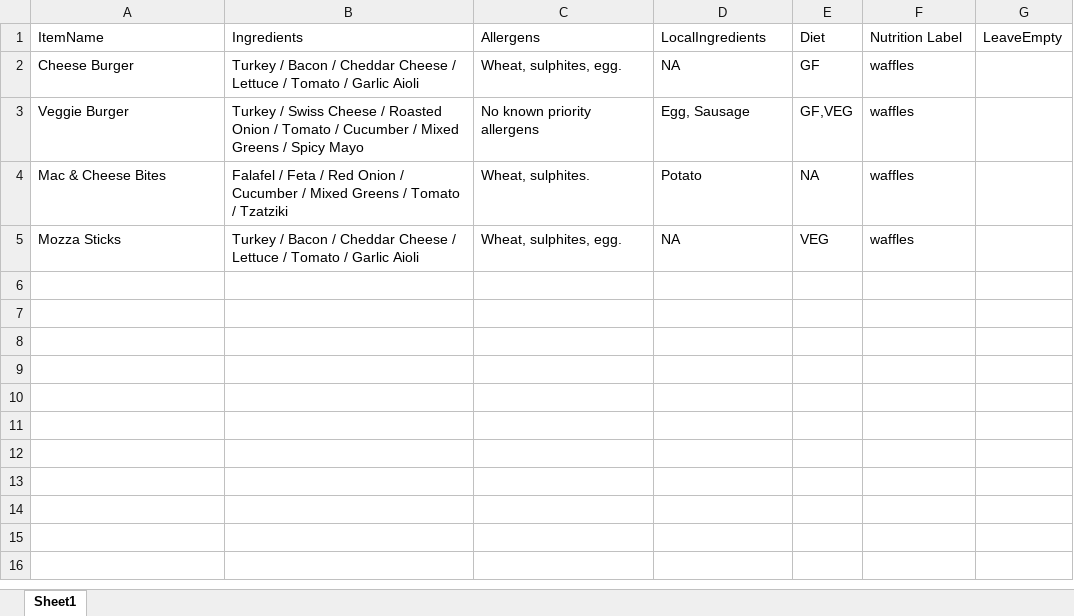
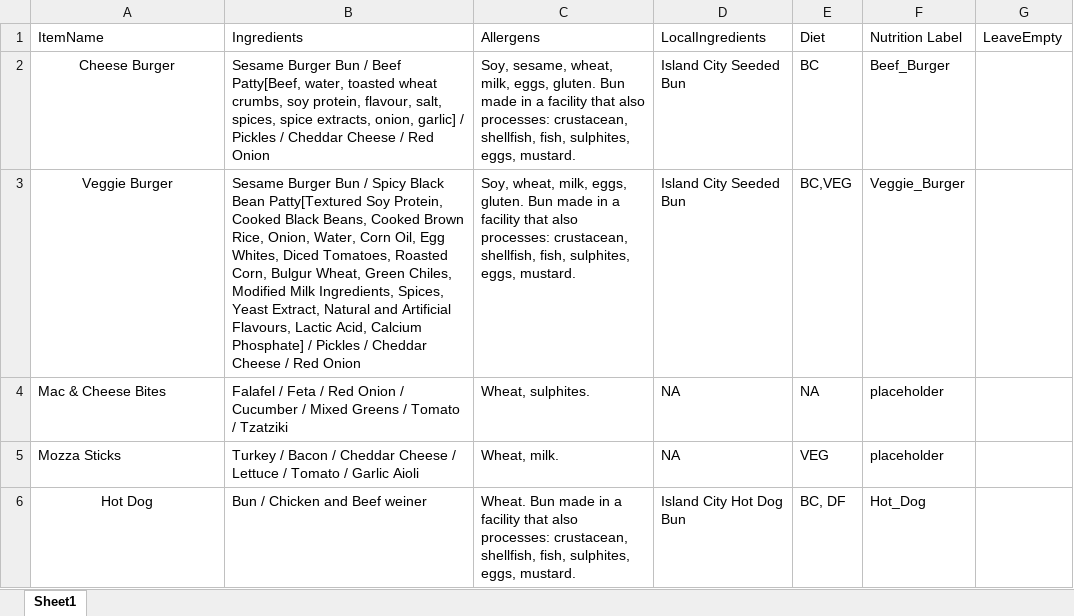
Before and after one commit to EzraBoersma/ezrab_feedbc, an Excel workbook: files/menus/arrowsmith_grill/grill_arrowsmith.xlsx, sheet Sheet1, drawn as a sheet; values as stored, in another font and other column widths than the file's, no borders; table styles not drawn; the diff names each change by its address in the sheet, - before the commit and + after, or states it on an @@ line.

```diff
--- a/files/menus/arrowsmith_grill/grill_arrowsmith.xlsx (sheet Sheet1)
+++ b/files/menus/arrowsmith_grill/grill_arrowsmith.xlsx (sheet Sheet1)
-A2:A3 alignment: left
+A2:A3 alignment: center
-B2 (Ingredients): Turkey / Bacon / Cheddar Cheese / Lettuce / Tomato / Garlic Aioli
+B2 (Ingredients): Sesame Burger Bun / Beef Patty[Beef, water, toasted wheat crumbs, soy protein, flavour, salt, spices, spice extracts, onion, garlic] / Pickles / Cheddar Cheese / Red Onion
-C2 (Allergens): Wheat, sulphites, egg.
+C2 (Allergens): Soy, sesame, wheat, milk, eggs, gluten. Bun made in a facility that also processes: crustacean, shellfish, fish, sulphites, eggs, mustard.
-D2 (LocalIngredients): NA
+D2 (LocalIngredients): Island City Seeded Bun
-E2 (Diet): GF
+E2 (Diet): BC
-F2 (Nutrition Label): waffles
+F2 (Nutrition Label): Beef_Burger
-B3 (Ingredients): Turkey / Swiss Cheese / Roasted Onion / Tomato / Cucumber / Mixed Greens / Spicy Mayo
+B3 (Ingredients): Sesame Burger Bun / Spicy Black Bean Patty[Textured Soy Protein, Cooked Black Beans, Cooked Brown Rice, Onion, Water, Corn Oil, Egg Whites, Diced Tomatoes, Roasted Corn, Bulgur Wheat, Green Chiles, Modified Milk Ingredients, Spices, Yeast Extract, Natural and Artificial Flavours, Lactic Acid, Calcium Phosphate] / Pickles / Cheddar Cheese / Red Onion
-C3 (Allergens): No known priority allergens
+C3 (Allergens): Soy, wheat, milk, eggs, gluten. Bun made in a facility that also processes: crustacean, shellfish, fish, sulphites, eggs, mustard.
-D3 (LocalIngredients): Egg, Sausage
+D3 (LocalIngredients): Island City Seeded Bun
-E3 (Diet): GF,VEG
+E3 (Diet): BC,VEG
-F3 (Nutrition Label): waffles
+F3 (Nutrition Label): Veggie_Burger
-D4 (LocalIngredients): Potato
+D4 (LocalIngredients): NA
-F4:F5 (Nutrition Label): waffles
+F4:F5 (Nutrition Label): placeholder
-C5 (Allergens): Wheat, sulphites, egg.
+C5 (Allergens): Wheat, milk.
+row 6: Hot Dog | Bun / Chicken and Beef weiner | Wheat. Bun made in a facility that also processes: crustacean, shellfish, fish, sulphites, eggs, mustard. | Island City Hot Dog Bun | BC, DF | Hot_Dog
```
Also changed, not shown: files/menus/arrowsmith_grill/breakfast_arrowsmith.xlsx, files/menus/arrowsmith_grill/sides_arrowsmith.xlsx, 30 other files.
